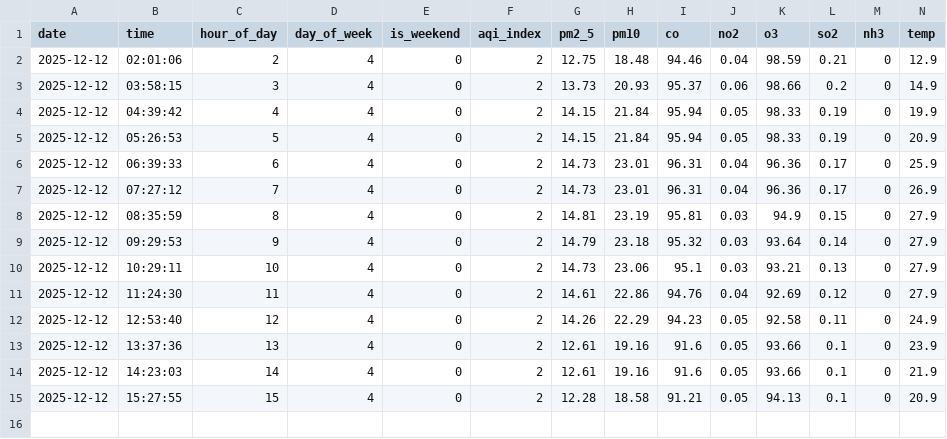
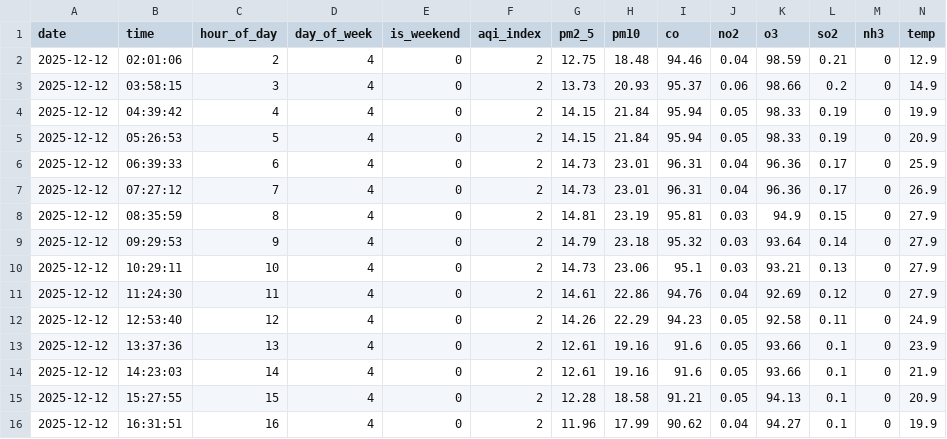
Before and after one commit to rimshasohai/your-repo, a CSV file: data/2025-12-12/karachi.csv, drawn as a sheet; only a part is shown; rows hold the shown columns only; the diff names each change by its address in the sheet, - before the commit and + after, or states it on an @@ line.

```diff
--- a/data/2025-12-12/karachi.csv
+++ b/data/2025-12-12/karachi.csv
+row 16: 2025-12-12 | 16:31:51 | 16 | 4 | 0 | 2 | 11.96 | 17.99 | 90.62 | 0.04 | 94.27 | 0.1 | 0 | 19.9
```
Also changed, not shown: 1 other file.
